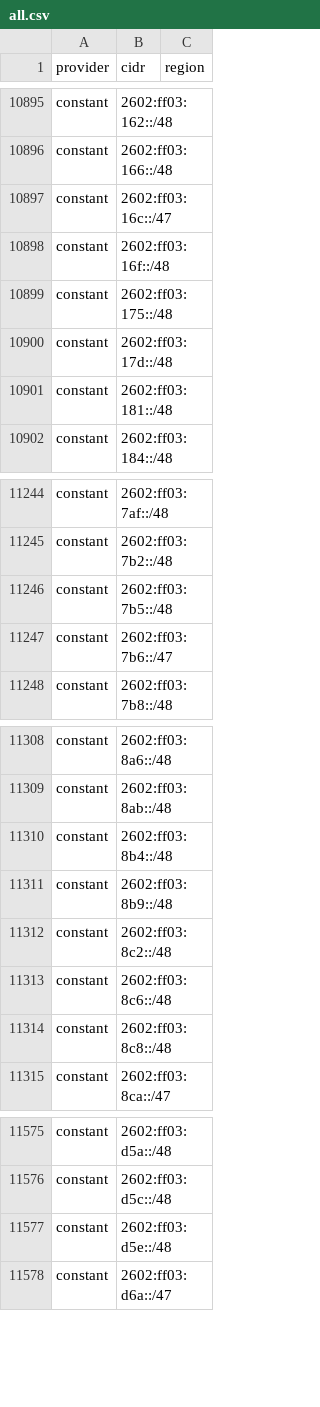
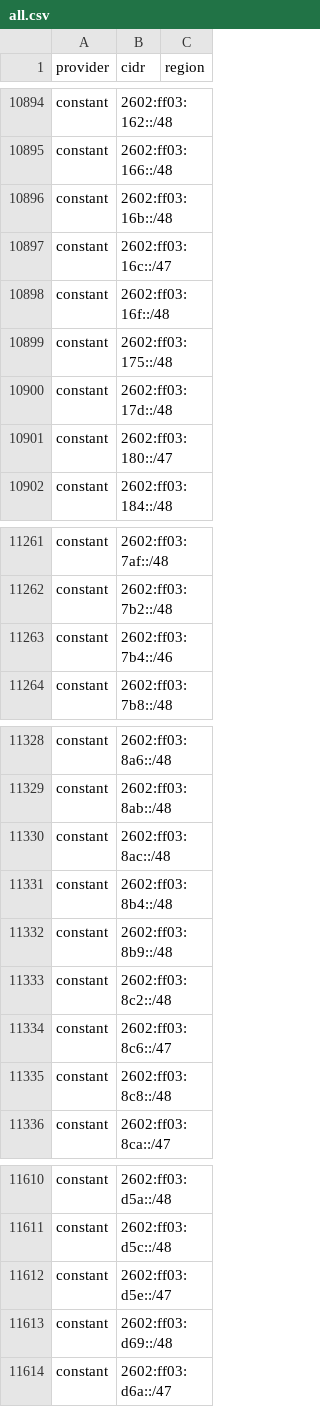
Before and after one commit to 123jjck/cdn-ip-ranges, a CSV file: all/all.csv, drawn as a sheet; only a part is shown, gaps mark what is left out; the diff covers the shown part only.

```diff
--- a/all/all.csv
+++ b/all/all.csv
@@ -10896,2 +10895,3 @@ constant,2602:ff03:162::/48,
 constant,2602:ff03:166::/48,
+constant,2602:ff03:16b::/48,
 constant,2602:ff03:16c::/47,
@@ -10900,3 +10900,3 @@ constant,2602:ff03:175::/48,
 constant,2602:ff03:17d::/48,
-constant,2602:ff03:181::/48,
+constant,2602:ff03:180::/47,
 constant,2602:ff03:184::/48,
@@ -11245,4 +11262,3 @@ constant,2602:ff03:7af::/48,
 constant,2602:ff03:7b2::/48,
-constant,2602:ff03:7b5::/48,
-constant,2602:ff03:7b6::/47,
+constant,2602:ff03:7b4::/46,
 constant,2602:ff03:7b8::/48,
@@ -11309,2 +11329,3 @@ constant,2602:ff03:8a6::/48,
 constant,2602:ff03:8ab::/48,
+constant,2602:ff03:8ac::/48,
 constant,2602:ff03:8b4::/48,
@@ -11312,3 +11333,3 @@ constant,2602:ff03:8b9::/48,
 constant,2602:ff03:8c2::/48,
-constant,2602:ff03:8c6::/48,
+constant,2602:ff03:8c6::/47,
 constant,2602:ff03:8c8::/48,
@@ -11576,3 +11611,4 @@ constant,2602:ff03:d5a::/48,
 constant,2602:ff03:d5c::/48,
-constant,2602:ff03:d5e::/48,
+constant,2602:ff03:d5e::/47,
+constant,2602:ff03:d69::/48,
 constant,2602:ff03:d6a::/47,
```
Also changed, not shown: 49 added rows, 6 removed rows and 10 edited cells elsewhere in this file, 38 other files.
